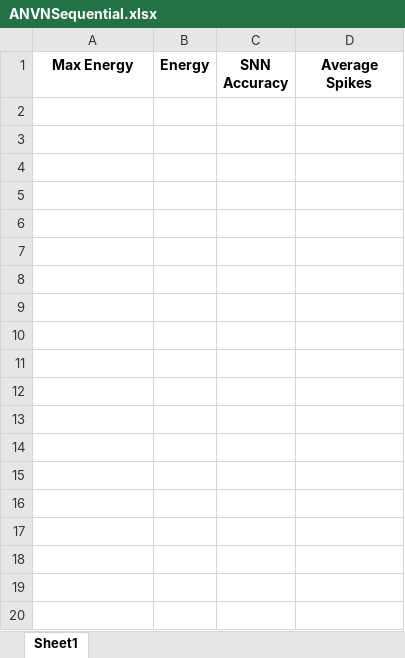
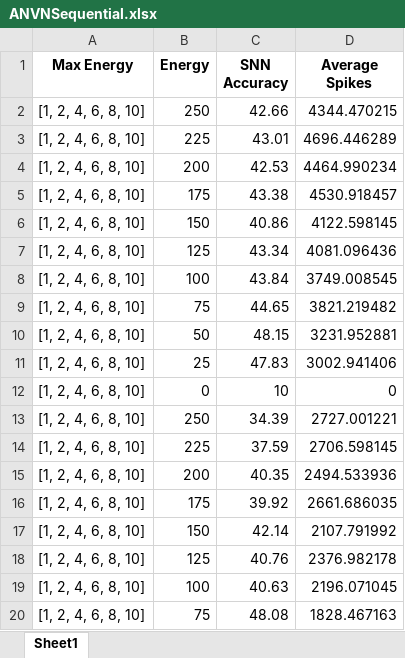
Before and after one commit to wjb4983/wbottom_Thesis, an Excel workbook: ANVNSequential.xlsx, sheet Sheet1, drawn as a sheet; only a part is shown; values as stored, in another font and other column widths than the file's, no borders; the diff covers the shown part only; the diff names each change by its address in the sheet, - before the commit and + after, or states it on an @@ line.

Commit message:
excelkk

```diff
--- a/ANVNSequential.xlsx (sheet Sheet1)
+++ b/ANVNSequential.xlsx (sheet Sheet1)
+row 2: [1, 2, 4, 6, 8, 10] | 250 | 42.66 | 4344.470215
+row 3: [1, 2, 4, 6, 8, 10] | 225 | 43.01 | 4696.446289
+row 4: [1, 2, 4, 6, 8, 10] | 200 | 42.53 | 4464.990234
+row 5: [1, 2, 4, 6, 8, 10] | 175 | 43.38 | 4530.918457
+row 6: [1, 2, 4, 6, 8, 10] | 150 | 40.86 | 4122.598145
+row 7: [1, 2, 4, 6, 8, 10] | 125 | 43.34 | 4081.096436
+row 8: [1, 2, 4, 6, 8, 10] | 100 | 43.84 | 3749.008545
+row 9: [1, 2, 4, 6, 8, 10] | 75 | 44.65 | 3821.219482
+row 10: [1, 2, 4, 6, 8, 10] | 50 | 48.15 | 3231.952881
+row 11: [1, 2, 4, 6, 8, 10] | 25 | 47.83 | 3002.941406
+row 12: [1, 2, 4, 6, 8, 10] | 0 | 10 | 0
+row 13: [1, 2, 4, 6, 8, 10] | 250 | 34.39 | 2727.001221
+row 14: [1, 2, 4, 6, 8, 10] | 225 | 37.59 | 2706.598145
+row 15: [1, 2, 4, 6, 8, 10] | 200 | 40.35 | 2494.533936
+row 16: [1, 2, 4, 6, 8, 10] | 175 | 39.92 | 2661.686035
+row 17: [1, 2, 4, 6, 8, 10] | 150 | 42.14 | 2107.791992
+row 18: [1, 2, 4, 6, 8, 10] | 125 | 40.76 | 2376.982178
+row 19: [1, 2, 4, 6, 8, 10] | 100 | 40.63 | 2196.071045
+row 20: [1, 2, 4, 6, 8, 10] | 75 | 48.08 | 1828.467163
```
Also changed, not shown: 47 added rows elsewhere in this sheet, 8 other files.
